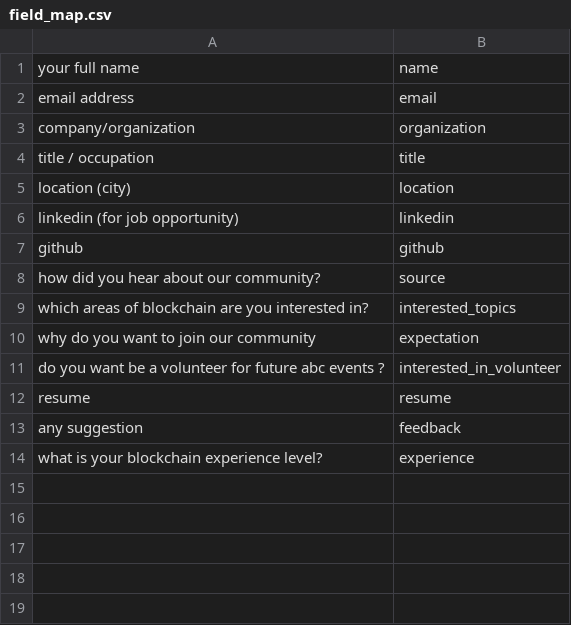
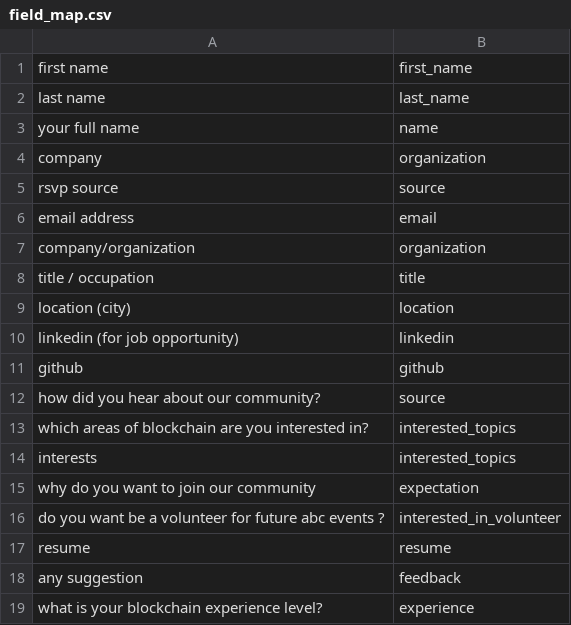
Before and after one commit to DeComX/octopus-toolkit, a CSV file: scripts/field_map.csv, drawn as a sheet; the diff names each change by its address in the sheet, - before the commit and + after, or states it on an @@ line.

Commit message:
better user import scripts

```diff
--- a/scripts/field_map.csv
+++ b/scripts/field_map.csv
+row 1: first name | first_name
+row 2: last name | last_name
+row 4: company | organization
+row 5: rsvp source | source
+row 14: interests | interested_topics
```
Also changed, not shown: 1 other file.
